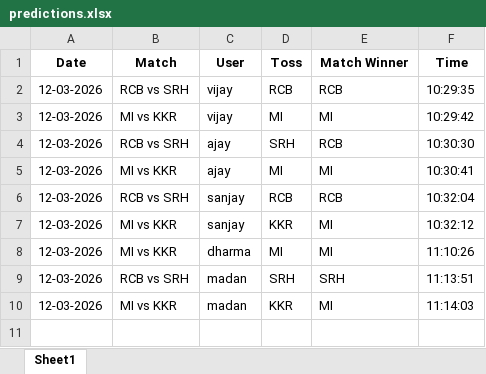
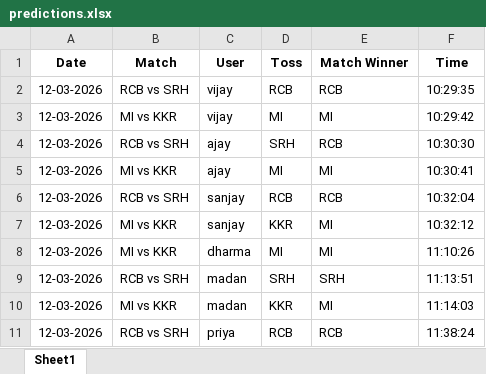
Before and after one commit to krshnavij/IPL_2025, an Excel workbook: predictions.xlsx, sheet Sheet1, drawn as a sheet; values as stored, in another font and other column widths than the file's, no borders; the diff names each change by its address in the sheet, - before the commit and + after, or states it on an @@ line.

Commit message:
Update shared predictions

```diff
--- a/predictions.xlsx (sheet Sheet1)
+++ b/predictions.xlsx (sheet Sheet1)
+row 11: 12-03-2026 | RCB vs SRH | priya | RCB | RCB | 11:38:24
```
